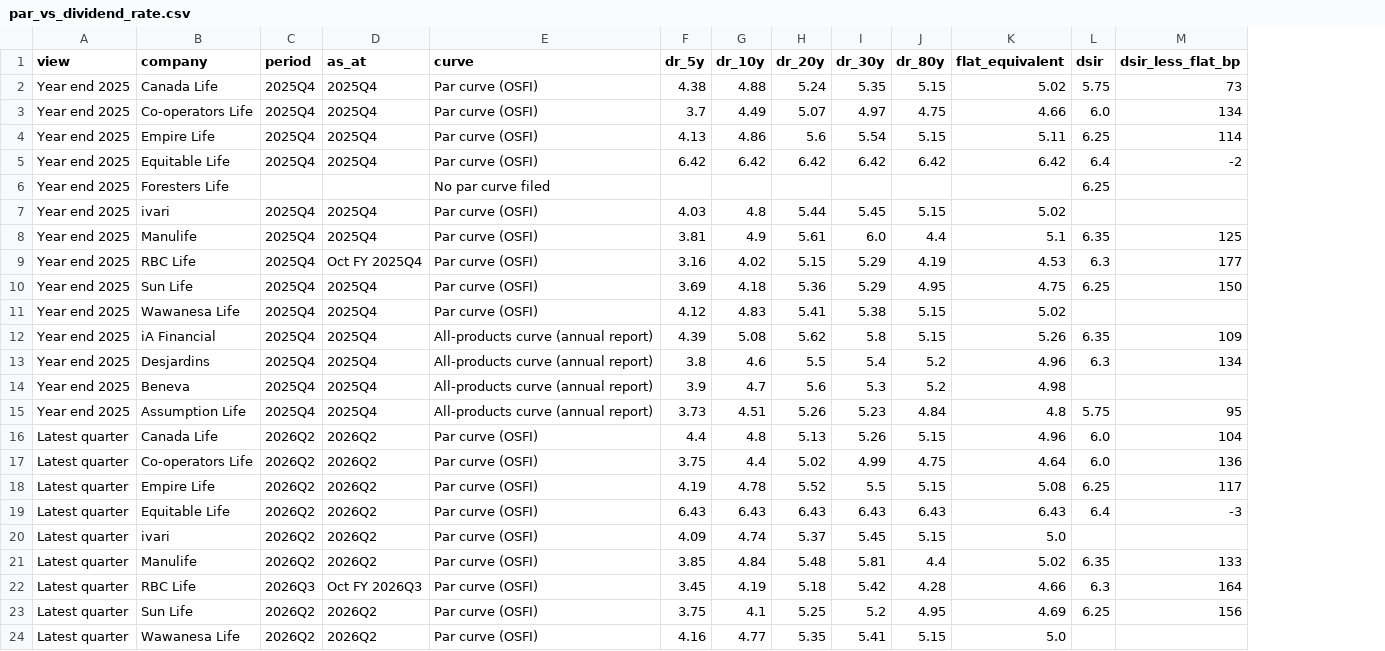
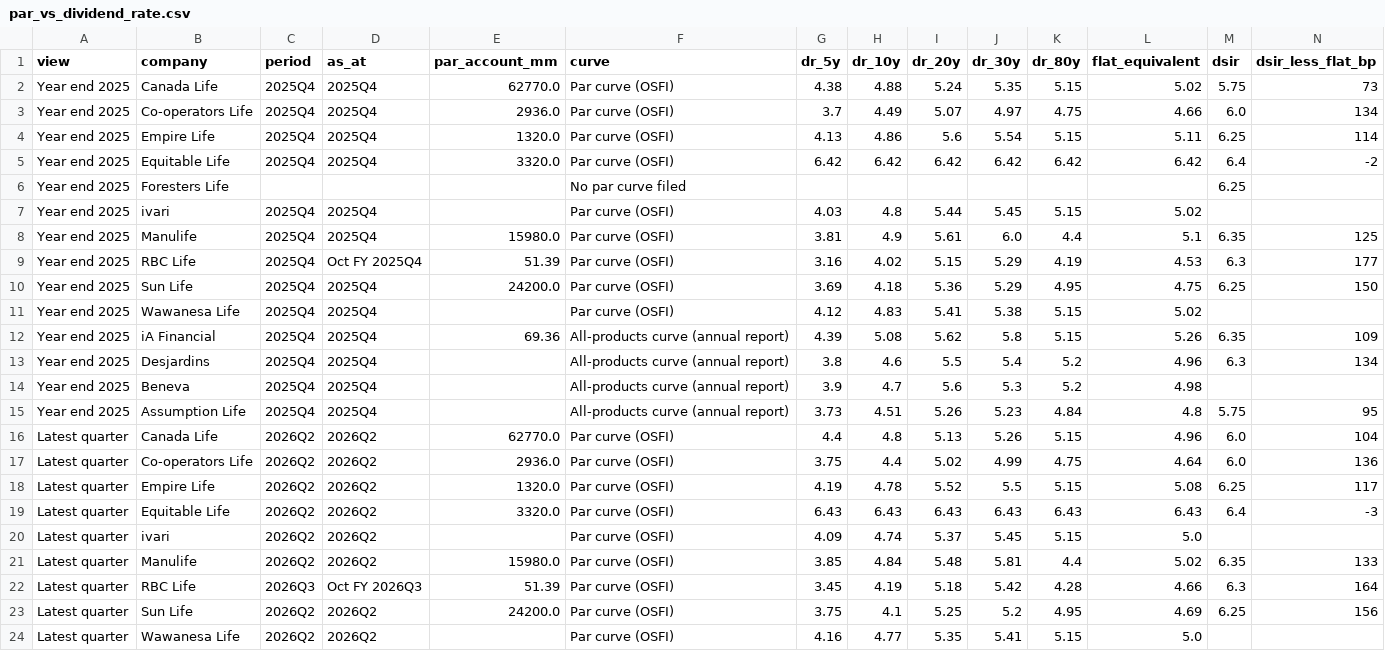
Before and after one commit to abiddobani/InsuranceCompanies, a CSV file: analysis/discount_curves/dashboard/par_vs_dividend_rate.csv, drawn as a sheet; the diff names each change by its address in the sheet, - before the commit and + after, or states it on an @@ line.

```diff
--- a/analysis/discount_curves/dashboard/par_vs_dividend_rate.csv
+++ b/analysis/discount_curves/dashboard/par_vs_dividend_rate.csv
+column E (par_account_mm), rows 2-23: 62770.0 | 2936.0 | 1320.0 | 3320.0 |  |  | 15980.0 | 51.39 | 24200.0 |  | 69.36 |  |  |  | 62770.0 | 2936.0 | 1320.0 | 3320.0 |  | 15980.0 | 51.39 | 24200.0
```
Also changed, not shown: 4 other files.
